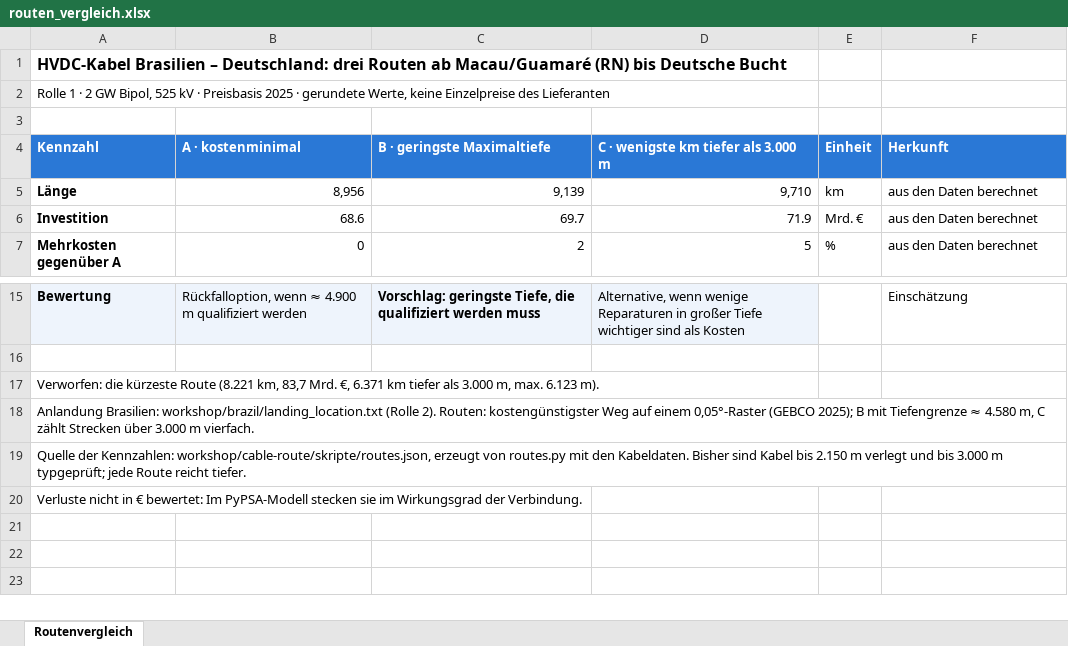
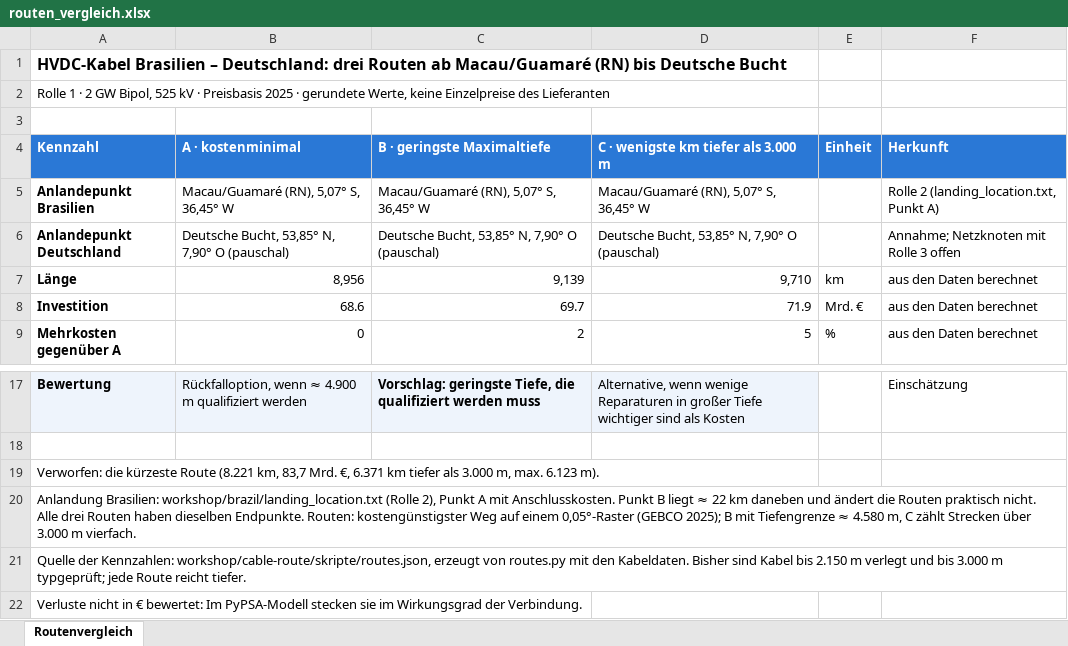
Before and after one commit to YAL-ESM/pypsa-eur-ki, an Excel workbook: workshop/cable-route/excel/routen_vergleich.xlsx, sheet Routenvergleich, drawn as a sheet; only a part is shown, gaps mark what is left out; values as stored, in another font and other column widths than the file's, no borders; addresses are those after the commit; the diff names each change by its address in the sheet, - before the commit and + after, or states it on an @@ line.

```diff
--- a/workshop/cable-route/excel/routen_vergleich.xlsx (sheet Routenvergleich)
+++ b/workshop/cable-route/excel/routen_vergleich.xlsx (sheet Routenvergleich)
+row 5: Anlandepunkt Brasilien | Macau/Guamaré (RN), 5,07° S, 36,45° W | Macau/Guamaré (RN), 5,07° S, 36,45° W | Macau/Guamaré (RN), 5,07° S, 36,45° W |  | Rolle 2 (landing_location.txt, Punkt A)
+row 6: Anlandepunkt Deutschland | Deutsche Bucht, 53,85° N, 7,90° O (pauschal) | Deutsche Bucht, 53,85° N, 7,90° O (pauschal) | Deutsche Bucht, 53,85° N, 7,90° O (pauschal) |  | Annahme; Netzknoten mit Rolle 3 offen
-A20 (Kennzahl): …workshop/brazil/landing_location.txt (Rolle 2). Routen: kostengünstigster…
+A20 (Kennzahl): …workshop/brazil/landing_location.txt (Rolle 2), Punkt A mit Anschlusskosten. Punkt B liegt ≈ 22 km daneben und ändert die Routen praktisch nicht. Alle drei Routen haben dieselben Endpunkte. Routen: kostengünstigster…
```
Also changed, not shown: 1 other file.
